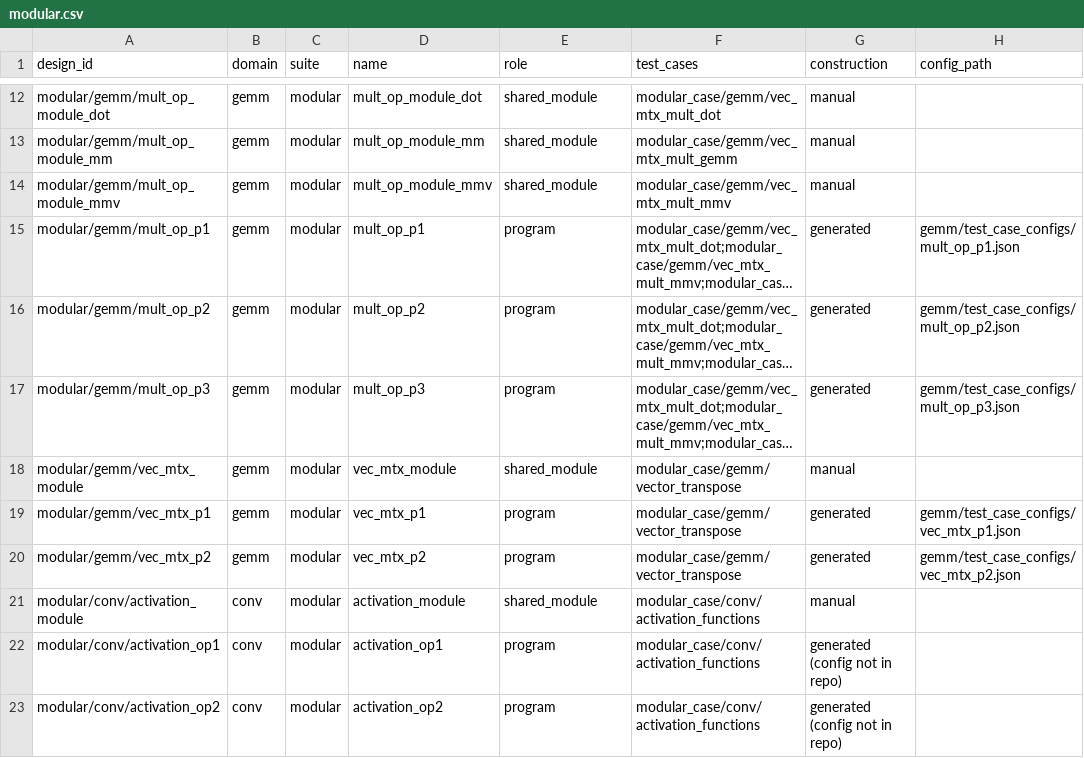
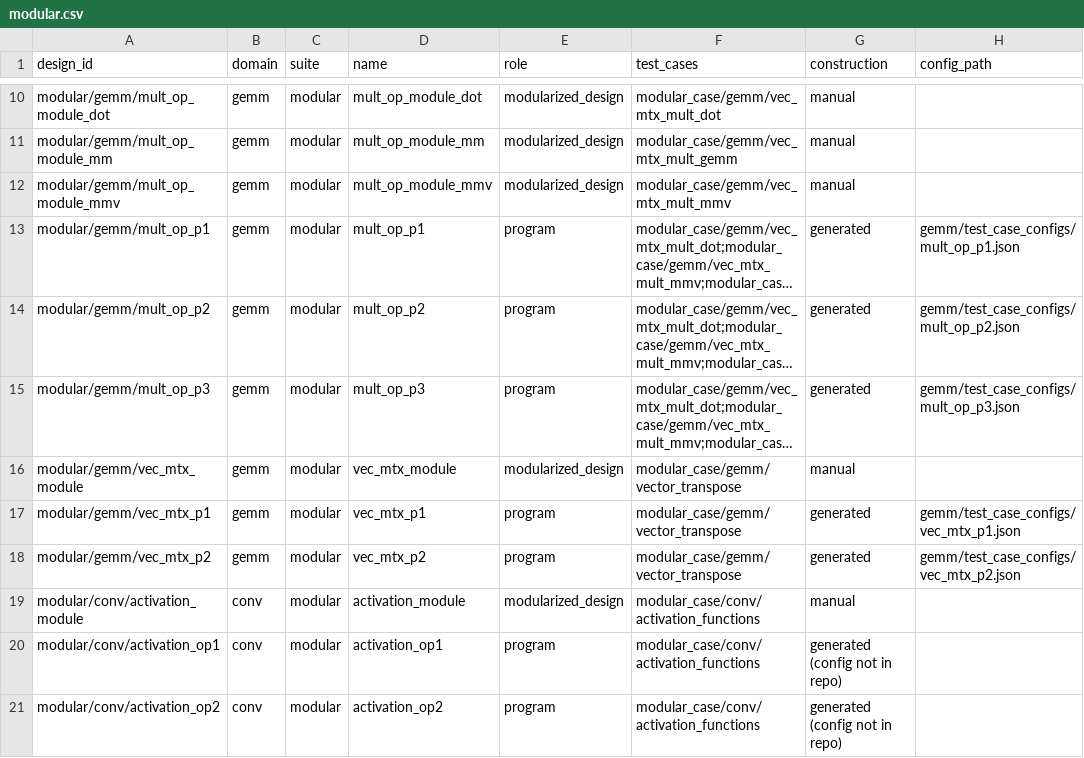
Before and after one commit to hchen799/ForgeBench, a CSV file: manifest/designs/modular.csv, drawn as a sheet; only a part is shown, gaps mark what is left out; long unchanged cells end in …; addresses are those after the commit; the diff covers the shown part only; the diff names each change by its address in the sheet, - before the commit and + after, or states it on an @@ line.

```diff
--- a/manifest/designs/modular.csv
+++ b/manifest/designs/modular.csv
-E10:E12 (role): shared_module
+E10:E12 (role): modularized_design
-E16 (role): shared_module
+E16 (role): modularized_design
-E19 (role): shared_module
+E19 (role): modularized_design
```
Also changed, not shown: 2 removed rows and 7 edited cells elsewhere in this file, manifest/designs/modular_cases.csv, manifest/designs/ops.csv, 4 other files.
